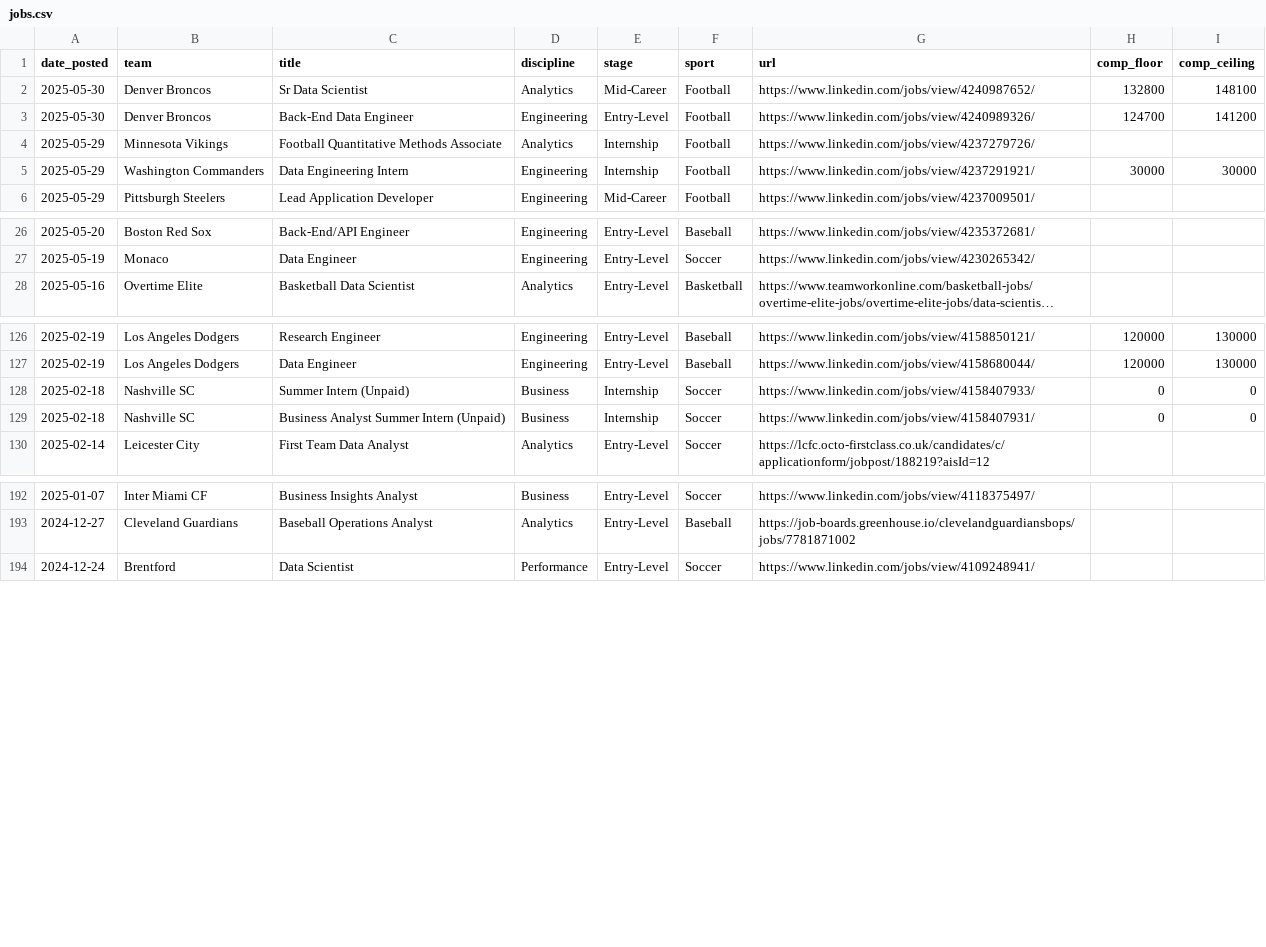
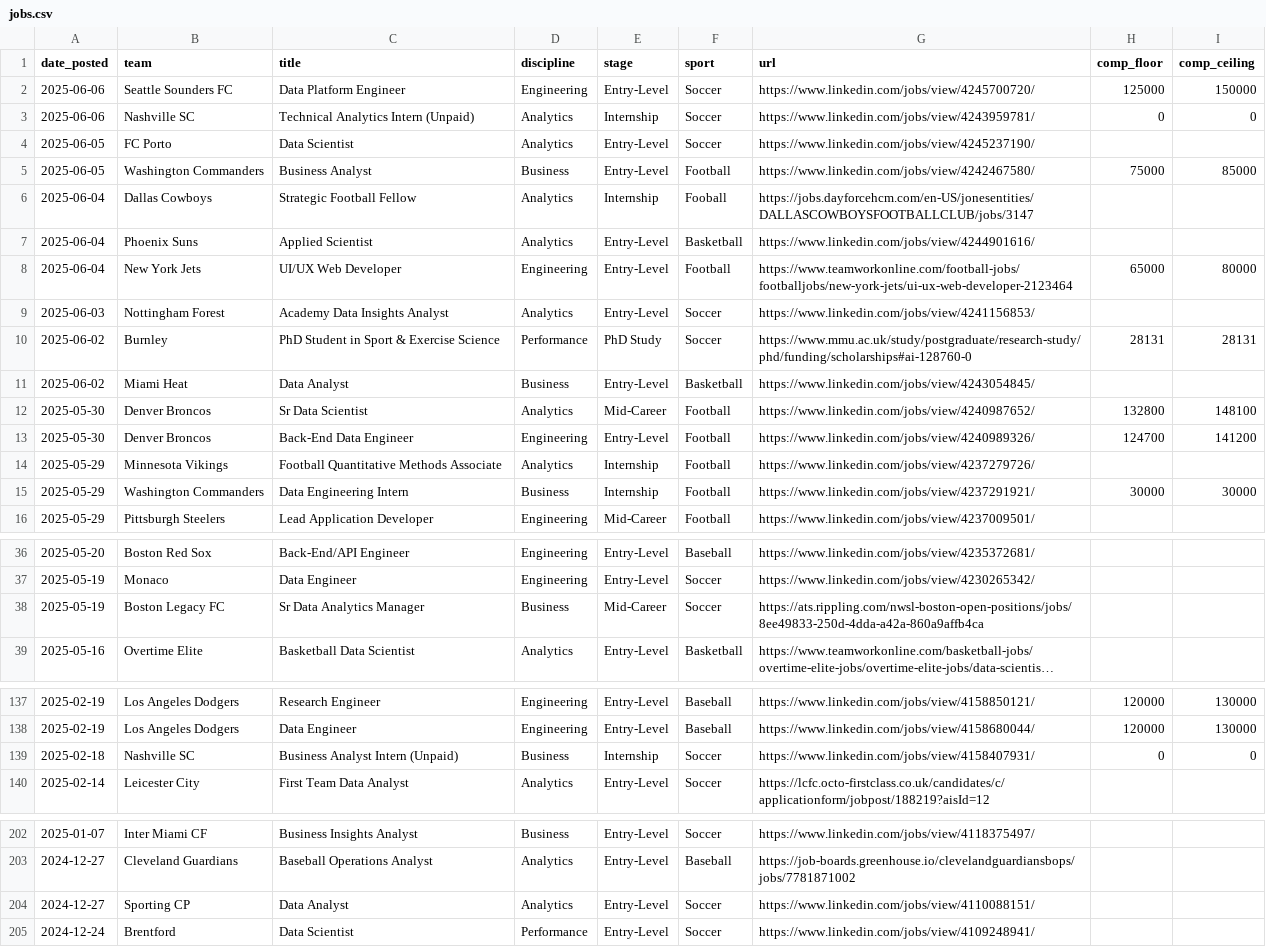
Before and after one commit to saberpowers/saberpowers.github.io, a CSV file: jobs/jobs.csv, drawn as a sheet; only a part is shown, gaps mark what is left out; long unchanged cells end in …; removed rows and columns are numbered as before the commit, all else as after; the diff covers the shown part only; the diff names each change by its address in the sheet, - before the commit and + after, or states it on an @@ line.

```diff
--- a/jobs/jobs.csv
+++ b/jobs/jobs.csv
+row 2: 2025-06-06 | Seattle Sounders FC | Data Platform Engineer | Engineering | Entry-Level | Soccer | https://www.linkedin.com/jobs/view/4245700720/ | 125000 | 150000
+row 3: 2025-06-06 | Nashville SC | Technical Analytics Intern (Unpaid) | Analytics | Internship | Soccer | https://www.linkedin.com/jobs/view/4243959781/ | 0 | 0
+row 4: 2025-06-05 | FC Porto | Data Scientist | Analytics | Entry-Level | Soccer | https://www.linkedin.com/jobs/view/4245237190/
+row 5: 2025-06-05 | Washington Commanders | Business Analyst | Business | Entry-Level | Football | https://www.linkedin.com/jobs/view/4242467580/ | 75000 | 85000
+row 6: 2025-06-04 | Dallas Cowboys | Strategic Football Fellow | Analytics | Internship | Fooball | https://jobs.dayforcehcm.com/en-US/jonesentities/DALLASCOWBOYSFOOTBALLCLUB/jobs/3147
+row 7: 2025-06-04 | Phoenix Suns | Applied Scientist | Analytics | Entry-Level | Basketball | https://www.linkedin.com/jobs/view/4244901616/
+row 8: 2025-06-04 | New York Jets | UI/UX Web Developer | Engineering | Entry-Level | Football | https://www.teamworkonline.com/football-jobs/footballjobs/new-york-jets/ui-ux-web-developer-2123464 | 65000 | 80000
+row 9: 2025-06-03 | Nottingham Forest | Academy Data Insights Analyst | Analytics | Entry-Level | Soccer | https://www.linkedin.com/jobs/view/4241156853/
+row 10: 2025-06-02 | Burnley | PhD Student in Sport & Exercise Science | Performance | PhD Study | Soccer | https://www.mmu.ac.uk/study/postgraduate/research-study/phd/funding/scholarships#ai-128760-0 | 28131 | 28131
+row 11: 2025-06-02 | Miami Heat | Data Analyst | Business | Entry-Level | Basketball | https://www.linkedin.com/jobs/view/4243054845/
-D15 (discipline): Engineering
+D15 (discipline): Business
+row 38: 2025-05-19 | Boston Legacy FC | Sr Data Analytics Manager | Business | Mid-Career | Soccer | https://ats.rippling.com/nwsl-boston-open-positions/jobs/8ee49833-250d-4dda-a42a-860a9affb4ca
-row 128: 2025-02-18 | Nashville SC | Summer Intern (Unpaid) | Business | Internship | Soccer | https://www.linkedin.com/jobs/view/4158407933/ | 0 | 0
-C139 (title): Business Analyst Summer Intern (Unpaid)
+C139 (title): Business Analyst Intern (Unpaid)
+row 204: 2024-12-27 | Sporting CP | Data Analyst | Analytics | Entry-Level | Soccer | https://www.linkedin.com/jobs/view/4110088151/
```
Also changed, not shown: 2 edited cells elsewhere in this file, jobs/logos.csv.
